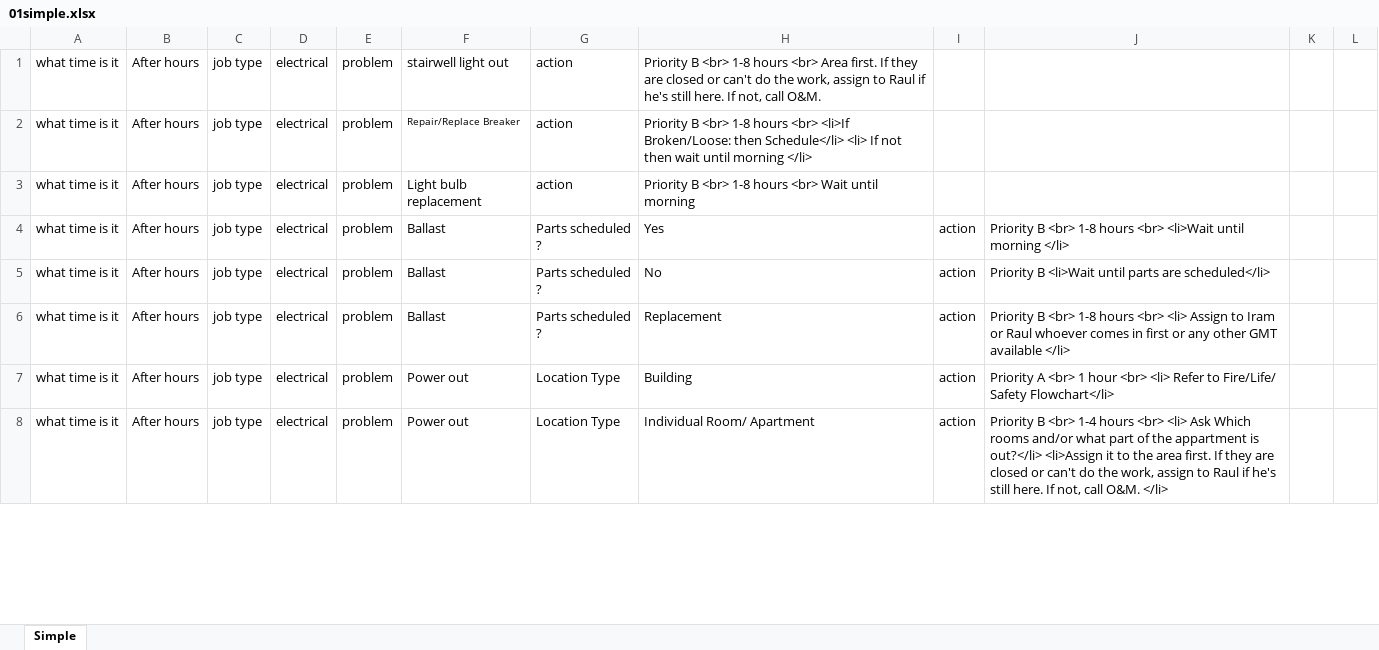
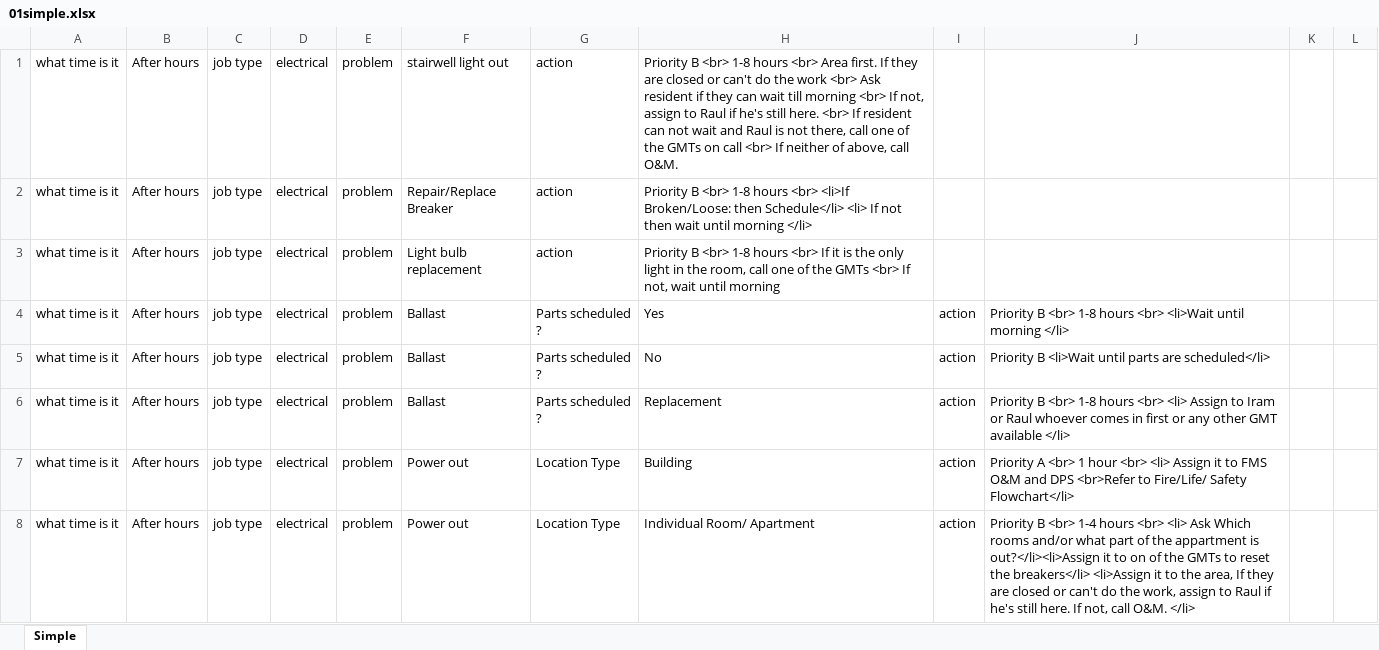
Before and after one commit to janinishant/hsm, an Excel workbook: models/data/01simple.xlsx, sheet Simple, drawn as a sheet; only a part is shown; values as stored, in another font and other column widths than the file's, no borders; the diff covers the shown part only; the diff names each change by its address in the sheet, - before the commit and + after, or states it on an @@ line.

```diff
--- a/models/data/01simple.xlsx (sheet Simple)
+++ b/models/data/01simple.xlsx (sheet Simple)
-H1: …do the work, assign to Raul if he's still here. If not, call O&M.
+H1: …do the work <br> Ask resident if they can wait till morning <br> If not, assign to Raul if he's still here. <br> If resident can not wait and Raul is not there, call one of the GMTs on call <br> If neither of above, call O&M.
@@ F2 text size: larger @@
-H3: …hours <br> Wait until morning
+H3: …hours <br> If it is the only light in the room, call one of the GMTs <br> If not, wait until morning
-J7: …<br> <li> Refer to Fire/Life/…
+J7: …<br> <li> Assign it to FMS O&M and DPS <br>Refer to Fire/Life/…
-J8: …appartment is out?</li> <li>Assign it to the area first. If they…
+J8: …appartment is out?</li><li>Assign it to on of the GMTs to reset the breakers</li> <li>Assign it to the area, If they…
```
Also changed, not shown: 7 edited cells and cell formats elsewhere in this sheet, 1 other file.
